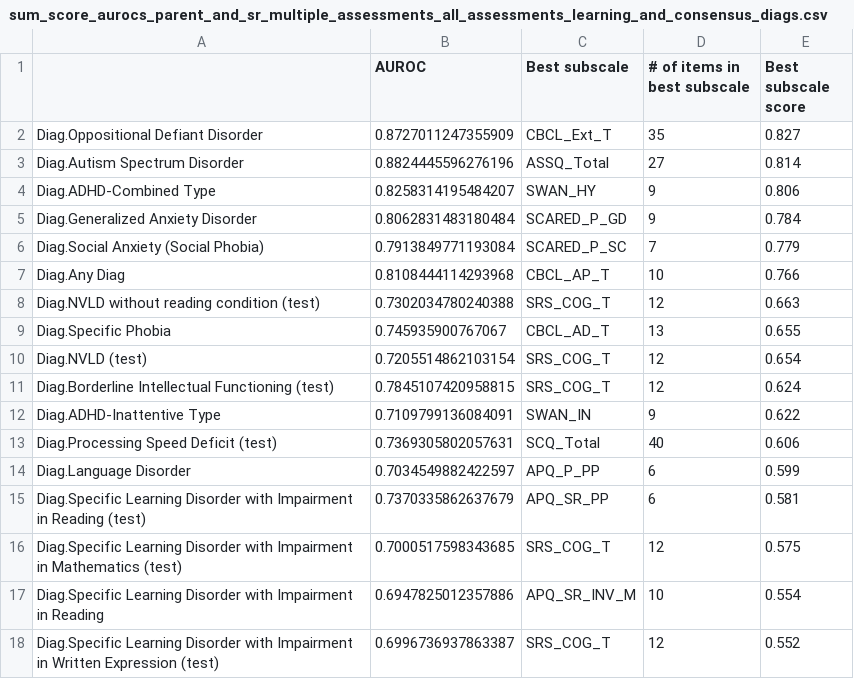
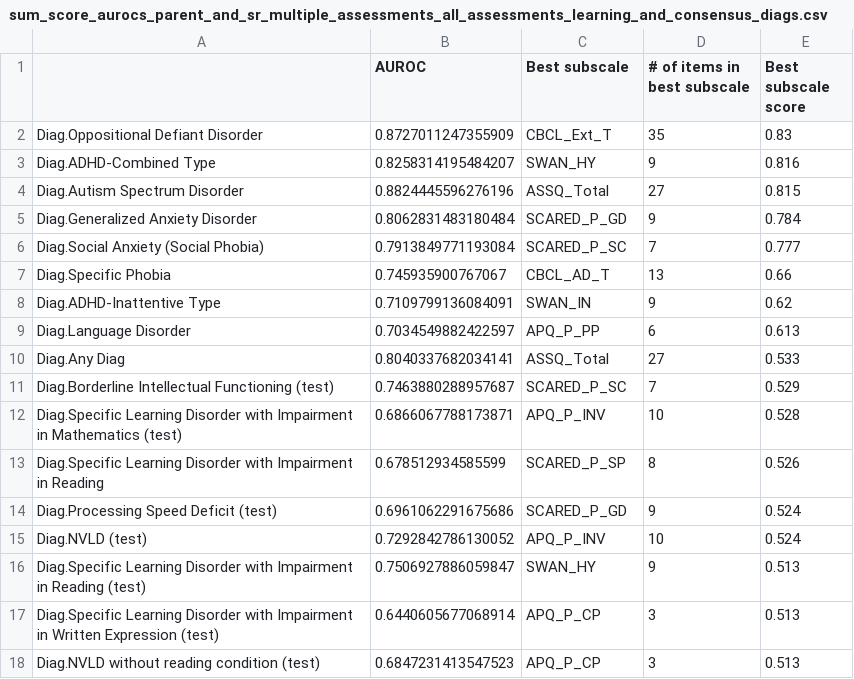
Before and after one commit to charlie42/HBN-scripts, a CSV file: output/sum_score_aurocs_parent_and_sr_multiple_assessments_all_assessments_learning_and_consensus_diags.csv, drawn as a sheet; only a part is shown; the diff covers the shown part only.

```diff
--- a/output/sum_score_aurocs_parent_and_sr_multiple_assessments_all_assessments_learning_and_consensus_diags.csv
+++ b/output/sum_score_aurocs_parent_and_sr_multiple_assessments_all_assessments_learning_and_consensus_diags.csv
@@ -1,18 +1,18 @@
 ,AUROC,Best subscale,# of items in best subscale,Best subscale score
-Diag.Oppositional Defiant Disorder,0.8727011247355909,CBCL_Ext_T,35,0.827
-Diag.Autism Spectrum Disorder,0.8824445596276196,ASSQ_Total,27,0.814
-Diag.ADHD-Combined Type,0.8258314195484207,SWAN_HY,9,0.806
+Diag.Oppositional Defiant Disorder,0.8727011247355909,CBCL_Ext_T,35,0.83
+Diag.ADHD-Combined Type,0.8258314195484207,SWAN_HY,9,0.816
+Diag.Autism Spectrum Disorder,0.8824445596276196,ASSQ_Total,27,0.815
 Diag.Generalized Anxiety Disorder,0.8062831483180484,SCARED_P_GD,9,0.784
-Diag.Social Anxiety (Social Phobia),0.7913849771193084,SCARED_P_SC,7,0.779
-Diag.Any Diag,0.8108444114293968,CBCL_AP_T,10,0.766
-Diag.NVLD without reading condition (test),0.7302034780240388,SRS_COG_T,12,0.663
-Diag.Specific Phobia,0.745935900767067,CBCL_AD_T,13,0.655
-Diag.NVLD (test),0.7205514862103154,SRS_COG_T,12,0.654
-Diag.Borderline Intellectual Functioning (test),0.7845107420958815,SRS_COG_T,12,0.624
-Diag.ADHD-Inattentive Type,0.7109799136084091,SWAN_IN,9,0.622
-Diag.Processing Speed Deficit (test),0.7369305802057631,SCQ_Total,40,0.606
-Diag.Language Disorder,0.7034549882422597,APQ_P_PP,6,0.599
-Diag.Specific Learning Disorder with Impairment in Reading (test),0.7370335862637679,APQ_SR_PP,6,0.581
-Diag.Specific Learning Disorder with Impairment in Mathematics (test),0.7000517598343685,SRS_COG_T,12,0.575
-Diag.Specific Learning Disorder with Impairment in Reading,0.6947825012357886,APQ_SR_INV_M,10,0.554
-Diag.Specific Learning Disorder with Impairment in Written Expression (test),0.6996736937863387,SRS_COG_T,12,0.552
+Diag.Social Anxiety (Social Phobia),0.7913849771193084,SCARED_P_SC,7,0.777
+Diag.Specific Phobia,0.745935900767067,CBCL_AD_T,13,0.66
+Diag.ADHD-Inattentive Type,0.7109799136084091,SWAN_IN,9,0.62
+Diag.Language Disorder,0.7034549882422597,APQ_P_PP,6,0.613
+Diag.Any Diag,0.8040337682034141,ASSQ_Total,27,0.533
+Diag.Borderline Intellectual Functioning (test),0.7463880288957687,SCARED_P_SC,7,0.529
+Diag.Specific Learning Disorder with Impairment in Mathematics (test),0.6866067788173871,APQ_P_INV,10,0.528
+Diag.Specific Learning Disorder with Impairment in Reading,0.678512934585599,SCARED_P_SP,8,0.526
+Diag.Processing Speed Deficit (test),0.6961062291675686,SCARED_P_GD,9,0.524
+Diag.NVLD (test),0.7292842786130052,APQ_P_INV,10,0.524
+Diag.Specific Learning Disorder with Impairment in Reading (test),0.7506927886059847,SWAN_HY,9,0.513
+Diag.Specific Learning Disorder with Impairment in Written Expression (test),0.6440605677068914,APQ_P_CP,3,0.513
+Diag.NVLD without reading condition (test),0.6847231413547523,APQ_P_CP,3,0.513
```
Also changed, not shown: 1 edited cell elsewhere in this file, output/compare_orig_vs_subsets.csv, output/eval_subsets.csv, 25 other files.
